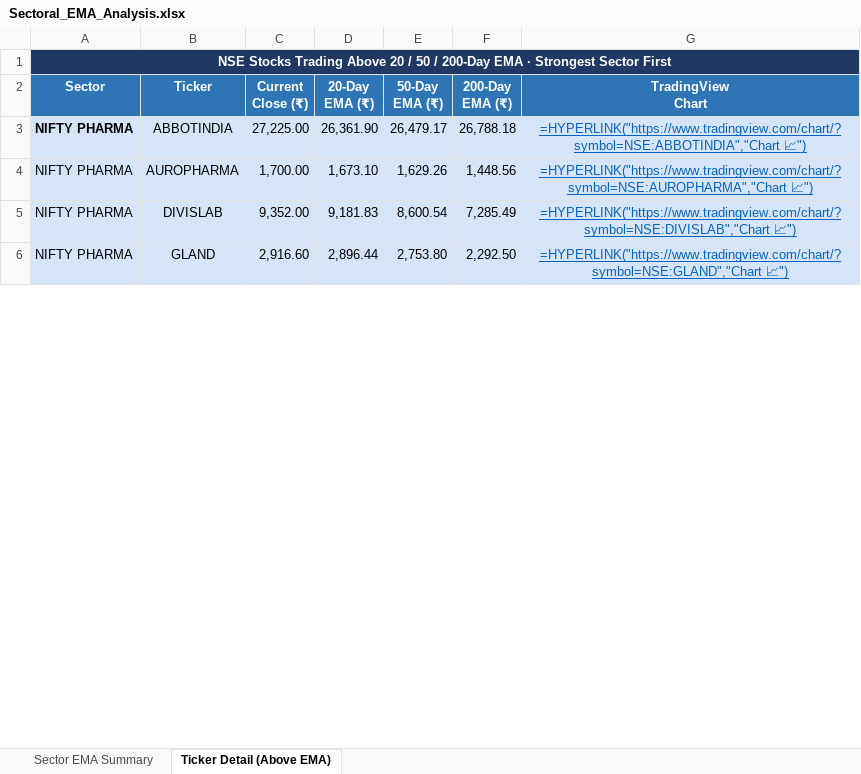
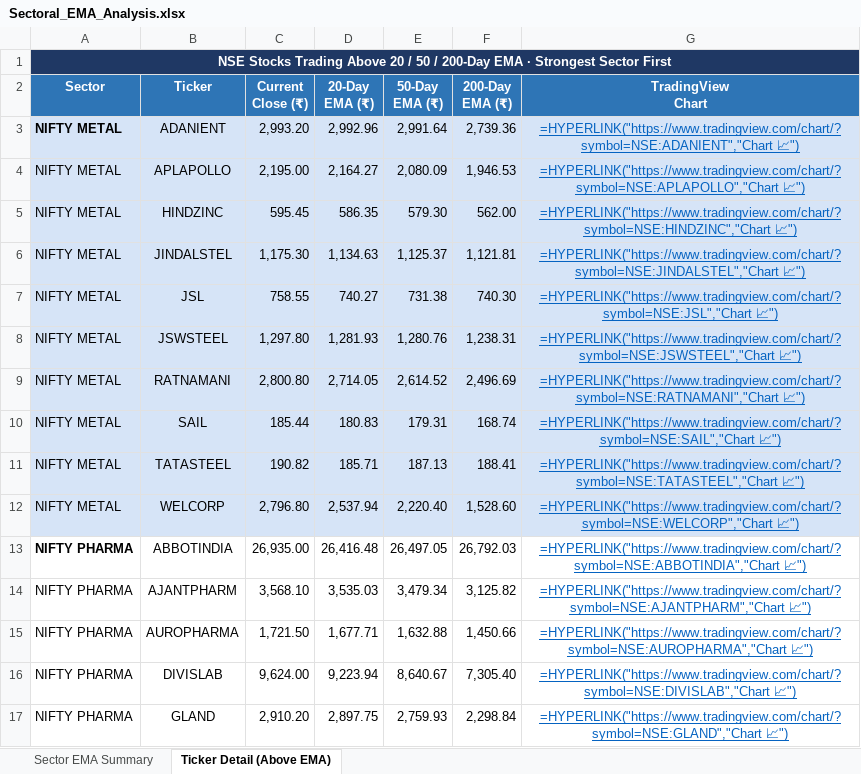
Before and after one commit to nikunj2021/EMA-Screener-, an Excel workbook: Report/EMAReport/Sectoral_EMA_Analysis.xlsx, sheet Ticker Detail (Above EMA), drawn as a sheet; only a part is shown; values as stored, in another font and other column widths than the file's, no borders; formulas without a stored value are shown as written; addresses are those after the commit; the diff covers the shown part only; the diff names each change by its address in the sheet, - before the commit and + after, or states it on an @@ line.

```diff
--- a/Report/EMAReport/Sectoral_EMA_Analysis.xlsx (sheet Ticker Detail (Above EMA))
+++ b/Report/EMAReport/Sectoral_EMA_Analysis.xlsx (sheet Ticker Detail (Above EMA))
+row 3: NIFTY METAL | ADANIENT | 2,993.20 | 2,992.96 | 2,991.64 | 2,739.36 | =HYPERLINK("https://www.tradingview.com/chart/?symbol=NSE:ADANIENT","Chart 📈")
+row 4: NIFTY METAL | APLAPOLLO | 2,195.00 | 2,164.27 | 2,080.09 | 1,946.53 | =HYPERLINK("https://www.tradingview.com/chart/?symbol=NSE:APLAPOLLO","Chart 📈")
+row 5: NIFTY METAL | HINDZINC | 595.45 | 586.35 | 579.30 | 562.00 | =HYPERLINK("https://www.tradingview.com/chart/?symbol=NSE:HINDZINC","Chart 📈")
+row 6: NIFTY METAL | JINDALSTEL | 1,175.30 | 1,134.63 | 1,125.37 | 1,121.81 | =HYPERLINK("https://www.tradingview.com/chart/?symbol=NSE:JINDALSTEL","Chart 📈")
+row 7: NIFTY METAL | JSL | 758.55 | 740.27 | 731.38 | 740.30 | =HYPERLINK("https://www.tradingview.com/chart/?symbol=NSE:JSL","Chart 📈")
+row 8: NIFTY METAL | JSWSTEEL | 1,297.80 | 1,281.93 | 1,280.76 | 1,238.31 | =HYPERLINK("https://www.tradingview.com/chart/?symbol=NSE:JSWSTEEL","Chart 📈")
+row 9: NIFTY METAL | RATNAMANI | 2,800.80 | 2,714.05 | 2,614.52 | 2,496.69 | =HYPERLINK("https://www.tradingview.com/chart/?symbol=NSE:RATNAMANI","Chart 📈")
+row 10: NIFTY METAL | SAIL | 185.44 | 180.83 | 179.31 | 168.74 | =HYPERLINK("https://www.tradingview.com/chart/?symbol=NSE:SAIL","Chart 📈")
+row 11: NIFTY METAL | TATASTEEL | 190.82 | 185.71 | 187.13 | 188.41 | =HYPERLINK("https://www.tradingview.com/chart/?symbol=NSE:TATASTEEL","Chart 📈")
+row 12: NIFTY METAL | WELCORP | 2,796.80 | 2,537.94 | 2,220.40 | 1,528.60 | =HYPERLINK("https://www.tradingview.com/chart/?symbol=NSE:WELCORP","Chart 📈")
-A13:G13 fill: #D6E4F7
+A13:G13 fill: none
-C13 (Current Close (₹)): 27,225.00
+C13 (Current Close (₹)): 26,935.00
-D13 (20-Day EMA (₹)): 26,361.90
+D13 (20-Day EMA (₹)): 26,416.48
-E13 (50-Day EMA (₹)): 26,479.17
+E13 (50-Day EMA (₹)): 26,497.05
-F13 (200-Day EMA (₹)): 26,788.18
+F13 (200-Day EMA (₹)): 26,792.03
+row 14: NIFTY PHARMA | AJANTPHARM | 3,568.10 | 3,535.03 | 3,479.34 | 3,125.82 | =HYPERLINK("https://www.tradingview.com/chart/?symbol=NSE:AJANTPHARM","Chart 📈")
-A15:G17 fill: #D6E4F7
+A15:G17 fill: none
-C15 (Current Close (₹)): 1,700.00
+C15 (Current Close (₹)): 1,721.50
-D15 (20-Day EMA (₹)): 1,673.10
+D15 (20-Day EMA (₹)): 1,677.71
-E15 (50-Day EMA (₹)): 1,629.26
+E15 (50-Day EMA (₹)): 1,632.88
-F15 (200-Day EMA (₹)): 1,448.56
+F15 (200-Day EMA (₹)): 1,450.66
-C16 (Current Close (₹)): 9,352.00
+C16 (Current Close (₹)): 9,624.00
-D16 (20-Day EMA (₹)): 9,181.83
+D16 (20-Day EMA (₹)): 9,223.94
-E16 (50-Day EMA (₹)): 8,600.54
+E16 (50-Day EMA (₹)): 8,640.67
-F16 (200-Day EMA (₹)): 7,285.49
+F16 (200-Day EMA (₹)): 7,305.40
-C17 (Current Close (₹)): 2,916.60
+C17 (Current Close (₹)): 2,910.20
-D17 (20-Day EMA (₹)): 2,896.44
+D17 (20-Day EMA (₹)): 2,897.75
-E17 (50-Day EMA (₹)): 2,753.80
+E17 (50-Day EMA (₹)): 2,759.93
-F17 (200-Day EMA (₹)): 2,292.50
+F17 (200-Day EMA (₹)): 2,298.84
```
Also changed, not shown: 14 added rows, 12 removed rows, 80 edited cells and cell formats elsewhere in this sheet, sheet Sector EMA Summary, Report/EMAReport/Micro_250_ema_breadth.xlsx, Report/EMAReport/Micro_250_ema_breadth_history.xlsx, 4 other files.
